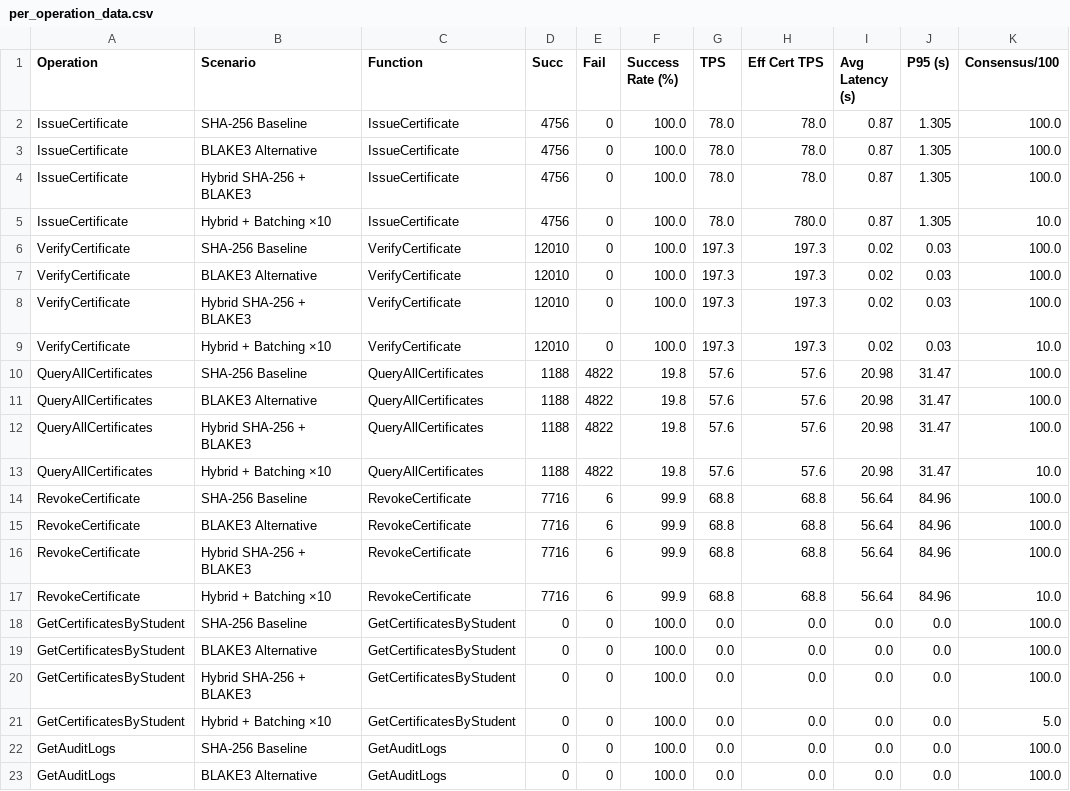
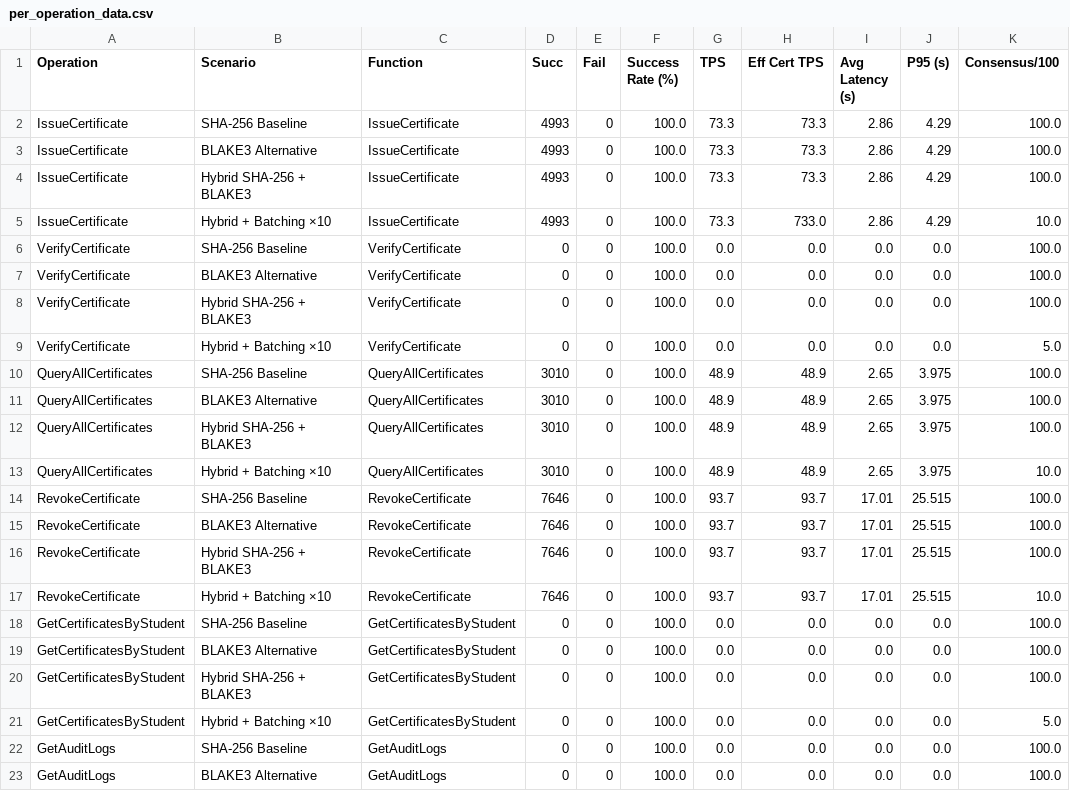
Before and after one commit to NawalAlragwi/fabricNew, a CSV file: results/final_comparison/per_operation_data.csv, drawn as a sheet; only a part is shown.

Commit message:
feat(scenarios): update 4-scenario benchmark results [20260418_200911]

```diff
--- a/results/final_comparison/per_operation_data.csv
+++ b/results/final_comparison/per_operation_data.csv
@@ -1,18 +1,18 @@
 Operation,Scenario,Function,Succ,Fail,Success Rate (%),TPS,Eff Cert TPS,Avg Latency (s),P95 (s),Consensus/100
-IssueCertificate,SHA-256 Baseline,IssueCertificate,4756,0,100.0,78.0,78.0,0.87,1.305,100.0
-IssueCertificate,BLAKE3 Alternative,IssueCertificate,4756,0,100.0,78.0,78.0,0.87,1.305,100.0
-IssueCertificate,Hybrid SHA-256 + BLAKE3,IssueCertificate,4756,0,100.0,78.0,78.0,0.87,1.305,100.0
-IssueCertificate,Hybrid + Batching ×10,IssueCertificate,4756,0,100.0,78.0,780.0,0.87,1.305,10.0
-VerifyCertificate,SHA-256 Baseline,VerifyCertificate,12010,0,100.0,197.3,197.3,0.02,0.03,100.0
-VerifyCertificate,BLAKE3 Alternative,VerifyCertificate,12010,0,100.0,197.3,197.3,0.02,0.03,100.0
-VerifyCertificate,Hybrid SHA-256 + BLAKE3,VerifyCertificate,12010,0,100.0,197.3,197.3,0.02,0.03,100.0
-VerifyCertificate,Hybrid + Batching ×10,VerifyCertificate,12010,0,100.0,197.3,197.3,0.02,0.03,10.0
-QueryAllCertificates,SHA-256 Baseline,QueryAllCertificates,1188,4822,19.8,57.6,57.6,20.98,31.47,100.0
-QueryAllCertificates,BLAKE3 Alternative,QueryAllCertificates,1188,4822,19.8,57.6,57.6,20.98,31.47,100.0
-QueryAllCertificates,Hybrid SHA-256 + BLAKE3,QueryAllCertificates,1188,4822,19.8,57.6,57.6,20.98,31.47,100.0
-QueryAllCertificates,Hybrid + Batching ×10,QueryAllCertificates,1188,4822,19.8,57.6,57.6,20.98,31.47,10.0
-RevokeCertificate,SHA-256 Baseline,RevokeCertificate,7716,6,99.9,68.8,68.8,56.64,84.96,100.0
-RevokeCertificate,BLAKE3 Alternative,RevokeCertificate,7716,6,99.9,68.8,68.8,56.64,84.96,100.0
-RevokeCertificate,Hybrid SHA-256 + BLAKE3,RevokeCertificate,7716,6,99.9,68.8,68.8,56.64,84.96,100.0
-RevokeCertificate,Hybrid + Batching ×10,RevokeCertificate,7716,6,99.9,68.8,68.8,56.64,84.96,10.0
+IssueCertificate,SHA-256 Baseline,IssueCertificate,4993,0,100.0,73.3,73.3,2.86,4.29,100.0
+IssueCertificate,BLAKE3 Alternative,IssueCertificate,4993,0,100.0,73.3,73.3,2.86,4.29,100.0
+IssueCertificate,Hybrid SHA-256 + BLAKE3,IssueCertificate,4993,0,100.0,73.3,73.3,2.86,4.29,100.0
+IssueCertificate,Hybrid + Batching ×10,IssueCertificate,4993,0,100.0,73.3,733.0,2.86,4.29,10.0
+VerifyCertificate,SHA-256 Baseline,VerifyCertificate,0,0,100.0,0.0,0.0,0.0,0.0,100.0
+VerifyCertificate,BLAKE3 Alternative,VerifyCertificate,0,0,100.0,0.0,0.0,0.0,0.0,100.0
+VerifyCertificate,Hybrid SHA-256 + BLAKE3,VerifyCertificate,0,0,100.0,0.0,0.0,0.0,0.0,100.0
+VerifyCertificate,Hybrid + Batching ×10,VerifyCertificate,0,0,100.0,0.0,0.0,0.0,0.0,5.0
+QueryAllCertificates,SHA-256 Baseline,QueryAllCertificates,3010,0,100.0,48.9,48.9,2.65,3.975,100.0
+QueryAllCertificates,BLAKE3 Alternative,QueryAllCertificates,3010,0,100.0,48.9,48.9,2.65,3.975,100.0
+QueryAllCertificates,Hybrid SHA-256 + BLAKE3,QueryAllCertificates,3010,0,100.0,48.9,48.9,2.65,3.975,100.0
+QueryAllCertificates,Hybrid + Batching ×10,QueryAllCertificates,3010,0,100.0,48.9,48.9,2.65,3.975,10.0
+RevokeCertificate,SHA-256 Baseline,RevokeCertificate,7646,0,100.0,93.7,93.7,17.01,25.515,100.0
+RevokeCertificate,BLAKE3 Alternative,RevokeCertificate,7646,0,100.0,93.7,93.7,17.01,25.515,100.0
+RevokeCertificate,Hybrid SHA-256 + BLAKE3,RevokeCertificate,7646,0,100.0,93.7,93.7,17.01,25.515,100.0
+RevokeCertificate,Hybrid + Batching ×10,RevokeCertificate,7646,0,100.0,93.7,93.7,17.01,25.515,10.0
 GetCertificatesByStudent,SHA-256 Baseline,GetCertificatesByStudent,0,0,100.0,0.0,0.0,0.0,0.0,100.0
```
Also changed, not shown: results/final_comparison/comparison_data.csv, 21 other files.
